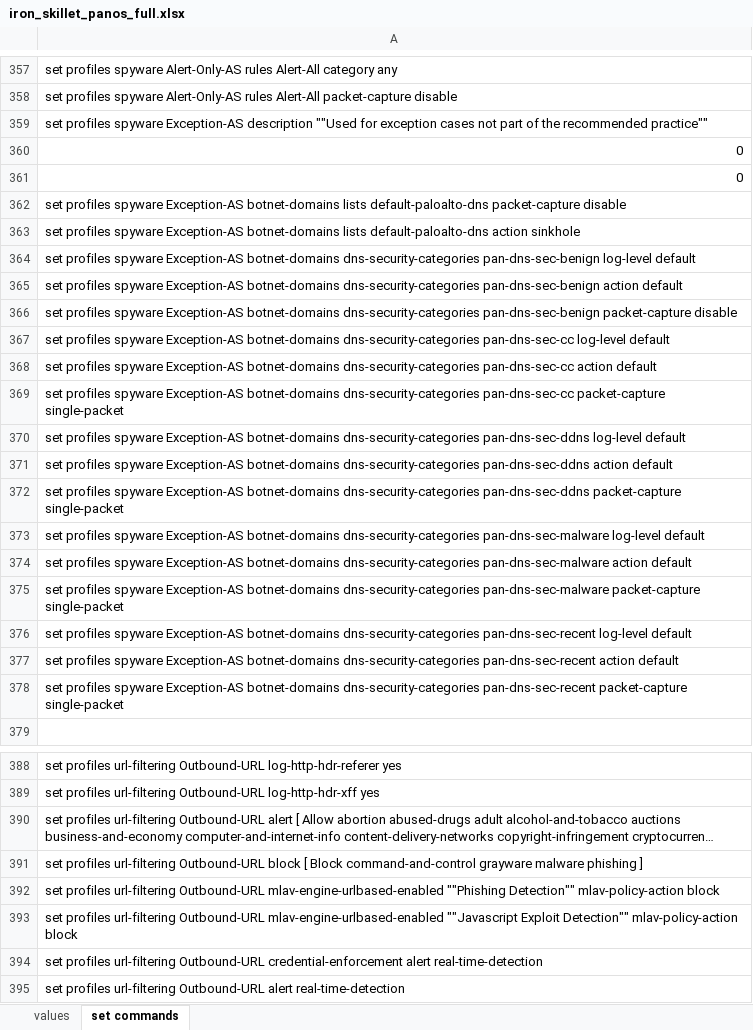
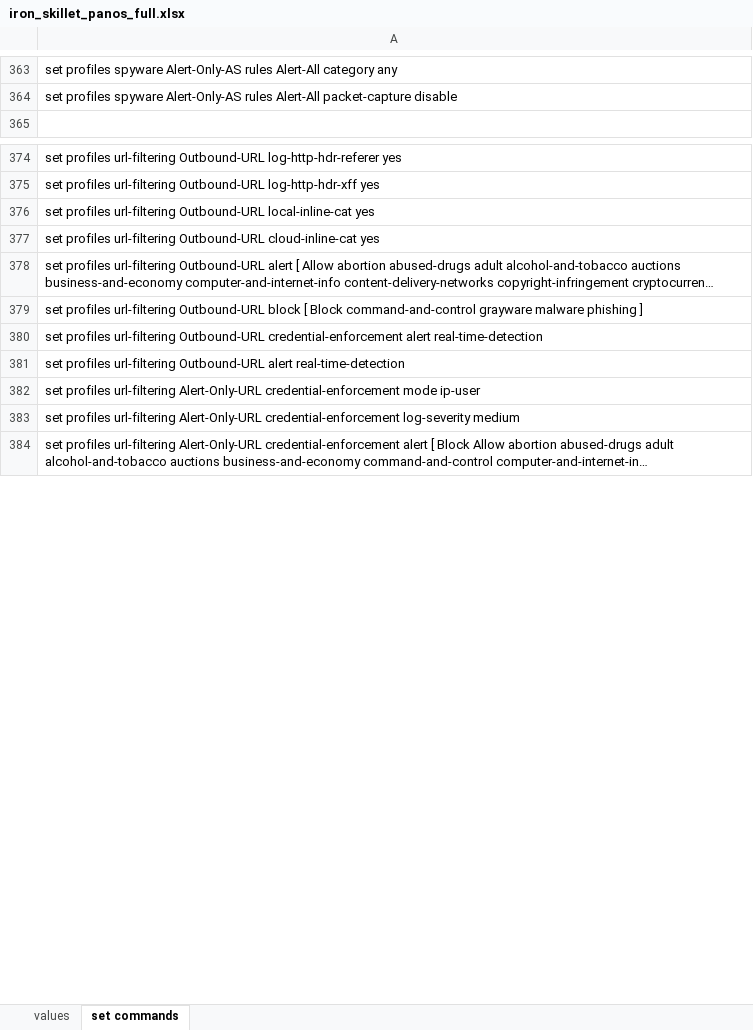
Before and after one commit to PaloAltoNetworks/iron-skillet, an Excel workbook: templates/panos/set_commands/iron_skillet_panos_full.xlsx, sheet set commands, drawn as a sheet; only a part is shown, gaps mark what is left out; the shorter side is filled out with more unchanged rows; long unchanged cells end in …; values as stored, in another font and other column widths than the file's, no borders; removed rows and columns are numbered as before the commit, all else as after; the diff covers the shown part only; the diff names each change by its address in the sheet, - before the commit and + after, or states it on an @@ line.

```diff
--- a/templates/panos/set_commands/iron_skillet_panos_full.xlsx (sheet set commands)
+++ b/templates/panos/set_commands/iron_skillet_panos_full.xlsx (sheet set commands)
-row 359: set profiles spyware Exception-AS description ""Used for exception cases not part of the recommended practice""
-row 360: 0
-row 361: 0
-row 362: set profiles spyware Exception-AS botnet-domains lists default-paloalto-dns packet-capture disable
-row 363: set profiles spyware Exception-AS botnet-domains lists default-paloalto-dns action sinkhole
-row 364: set profiles spyware Exception-AS botnet-domains dns-security-categories pan-dns-sec-benign log-level default
-row 365: set profiles spyware Exception-AS botnet-domains dns-security-categories pan-dns-sec-benign action default
-row 366: set profiles spyware Exception-AS botnet-domains dns-security-categories pan-dns-sec-benign packet-capture disable
-row 367: set profiles spyware Exception-AS botnet-domains dns-security-categories pan-dns-sec-cc log-level default
-row 368: set profiles spyware Exception-AS botnet-domains dns-security-categories pan-dns-sec-cc action default
-row 369: set profiles spyware Exception-AS botnet-domains dns-security-categories pan-dns-sec-cc packet-capture single-packet
-row 370: set profiles spyware Exception-AS botnet-domains dns-security-categories pan-dns-sec-ddns log-level default
-row 371: set profiles spyware Exception-AS botnet-domains dns-security-categories pan-dns-sec-ddns action default
-row 372: set profiles spyware Exception-AS botnet-domains dns-security-categories pan-dns-sec-ddns packet-capture single-packet
-row 373: set profiles spyware Exception-AS botnet-domains dns-security-categories pan-dns-sec-malware log-level default
-row 374: set profiles spyware Exception-AS botnet-domains dns-security-categories pan-dns-sec-malware action default
-row 375: set profiles spyware Exception-AS botnet-domains dns-security-categories pan-dns-sec-malware packet-capture single-packet
-row 376: set profiles spyware Exception-AS botnet-domains dns-security-categories pan-dns-sec-recent log-level default
-row 377: set profiles spyware Exception-AS botnet-domains dns-security-categories pan-dns-sec-recent action default
-row 378: set profiles spyware Exception-AS botnet-domains dns-security-categories pan-dns-sec-recent packet-capture single-packet
+row 376: set profiles url-filtering Outbound-URL local-inline-cat yes
+row 377: set profiles url-filtering Outbound-URL cloud-inline-cat yes
-row 392: set profiles url-filtering Outbound-URL mlav-engine-urlbased-enabled ""Phishing Detection"" mlav-policy-action block
-row 393: set profiles url-filtering Outbound-URL mlav-engine-urlbased-enabled ""Javascript Exploit Detection"" mlav-policy-action block
```
Also changed, not shown: 46 added rows, 41 removed rows and 3 edited cells elsewhere in this sheet, templates/panorama/set_commands/iron_skillet_panorama_full.xlsx, 2 other files.
